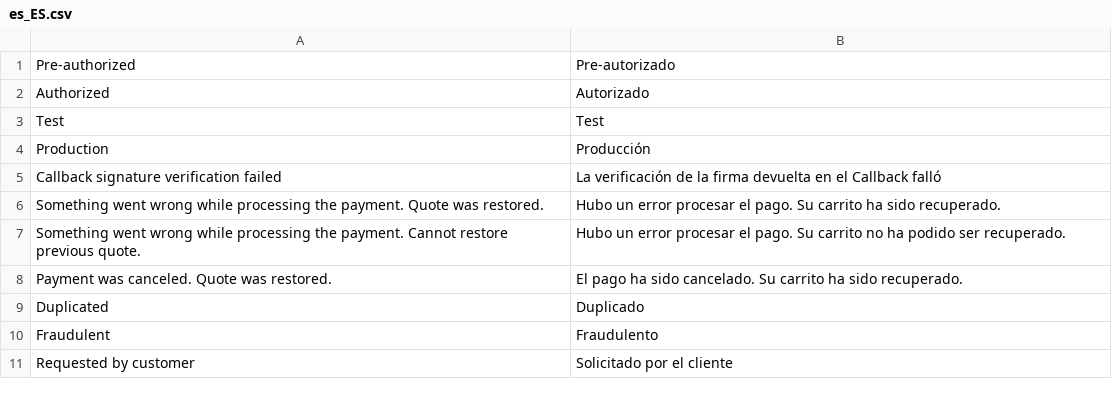
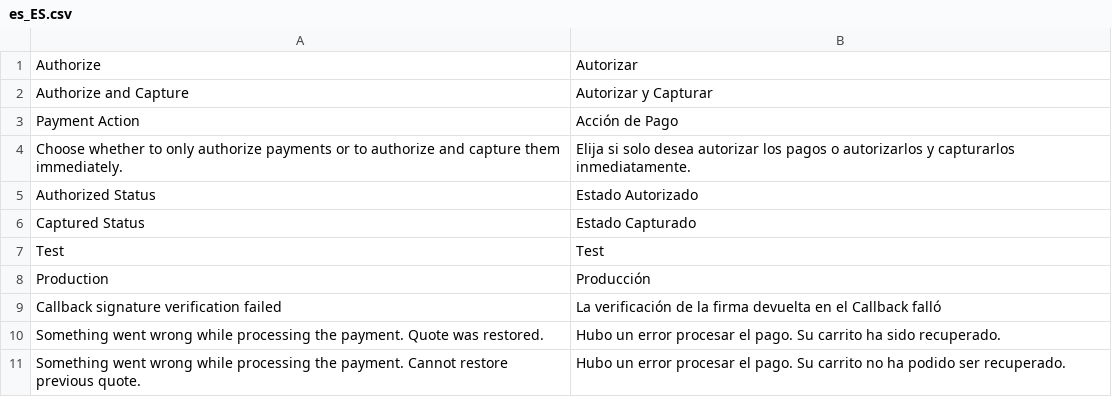
Before and after one commit to MONEI/MONEI-AdobeCommerce-Magento2, a CSV file: i18n/es_ES.csv, drawn as a sheet; only a part is shown; the shorter side is filled out with more unchanged rows.

```diff
--- a/i18n/es_ES.csv
+++ b/i18n/es_ES.csv
@@ -1,3 +1,7 @@
-"Pre-authorized","Pre-autorizado"
-"Authorized","Autorizado"
+"Authorize","Autorizar"
+"Authorize and Capture","Autorizar y Capturar"
+"Payment Action","Acción de Pago"
+"Choose whether to only authorize payments or to authorize and capture them immediately.","Elija si solo desea autorizar los pagos o autorizarlos y capturarlos inmediatamente."
+"Authorized Status","Estado Autorizado"
+"Captured Status","Estado Capturado"
 "Test","Test"
```
Also changed, not shown: i18n/en_US.csv, 3 other files.
